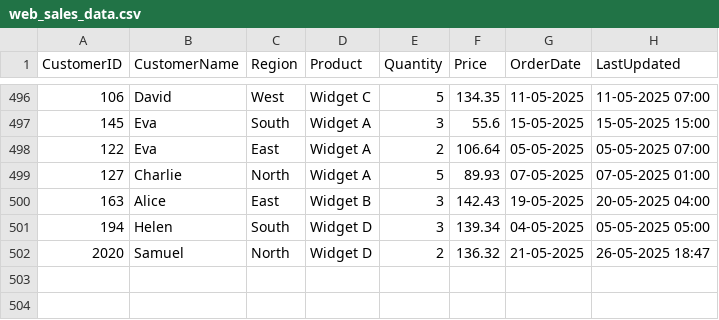
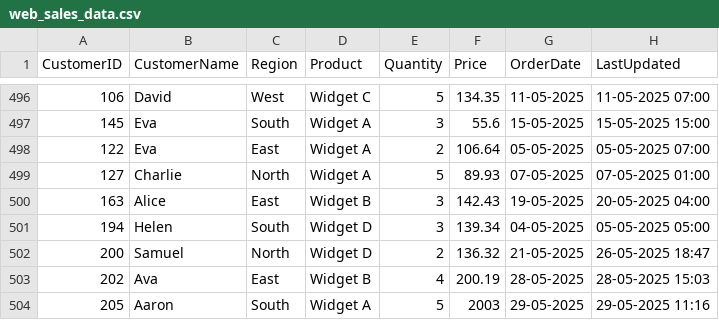
Before and after one commit to aaron4baiju/Sales_Reporting_Pipeline, a CSV file: web_sales_data.csv, drawn as a sheet; only a part is shown, gaps mark what is left out.

```diff
--- a/web_sales_data.csv
+++ b/web_sales_data.csv
@@ -501,2 +501,4 @@ CustomerID,CustomerName,Region,Product,Quantity,Price,OrderDate,LastUpdated
 194,Helen,South,Widget D,3,139.34,04-05-2025,05-05-2025 05:00
-2020,Samuel,North,Widget D,2,136.32,21-05-2025,26-05-2025 18:47
+200,Samuel,North,Widget D,2,136.32,21-05-2025,26-05-2025 18:47
+202,Ava,East,Widget B,4,200.19,28-05-2025,28-05-2025 15:03
+205,Aaron,South,Widget A,5,2003,29-05-2025,29-05-2025 11:16
```
Also changed, not shown: pos_orders_data.csv, 4 other files.
